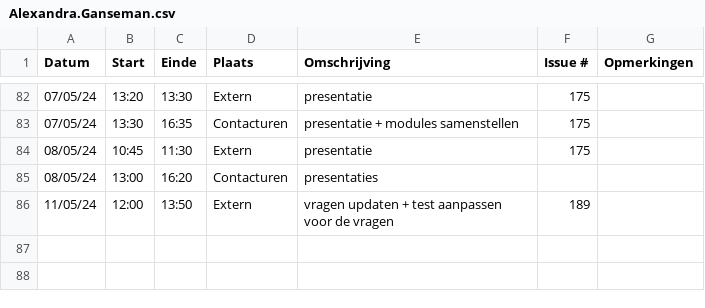
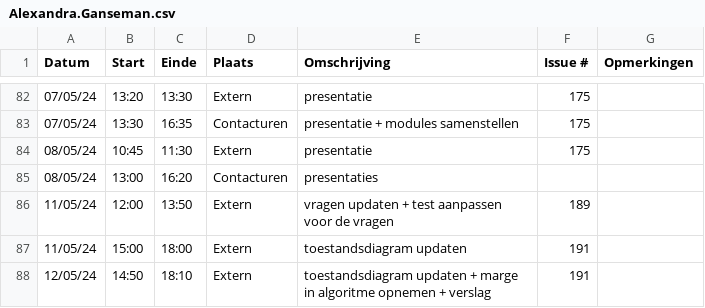
Before and after one commit to wiebe-vandendriessche/furnify, a CSV file: logboeken/Alexandra.Ganseman.csv, drawn as a sheet; only a part is shown, gaps mark what is left out; the diff names each change by its address in the sheet, - before the commit and + after, or states it on an @@ line.

Commit message:
Update Alexandra.Ganseman.csv

```diff
--- a/logboeken/Alexandra.Ganseman.csv
+++ b/logboeken/Alexandra.Ganseman.csv
+row 87: 11/05/24 | 15:00 | 18:00 | Extern | toestandsdiagram updaten | 191
+row 88: 12/05/24 | 14:50 | 18:10 | Extern | toestandsdiagram updaten + marge in algoritme opnemen + verslag | 191
```
